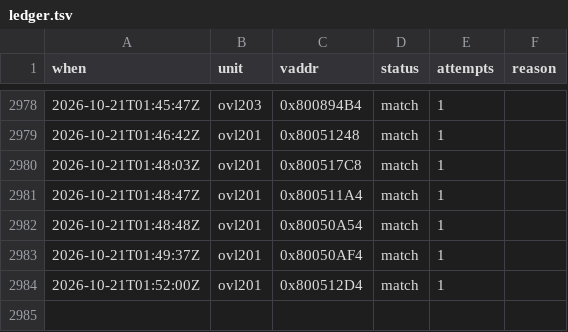
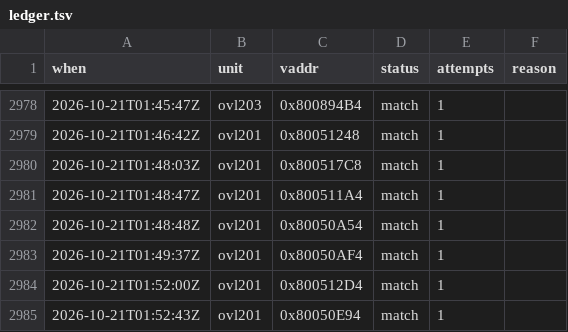
Before and after one commit to byroweb/AC1_RE, a TSV file: tools/loop/ledger.tsv, drawn as a sheet; only a part is shown, gaps mark what is left out.

```diff
--- a/tools/loop/ledger.tsv
+++ b/tools/loop/ledger.tsv
@@ -2984 +2984,2 @@ when	unit	vaddr	status	attempts	reason
 2026-10-21T01:52:00Z	ovl201	0x800512D4	match	1	
+2026-10-21T01:52:43Z	ovl201	0x80050E94	match	1	
```
Also changed, not shown: re/match/manifest.tsv, 1 other file.
